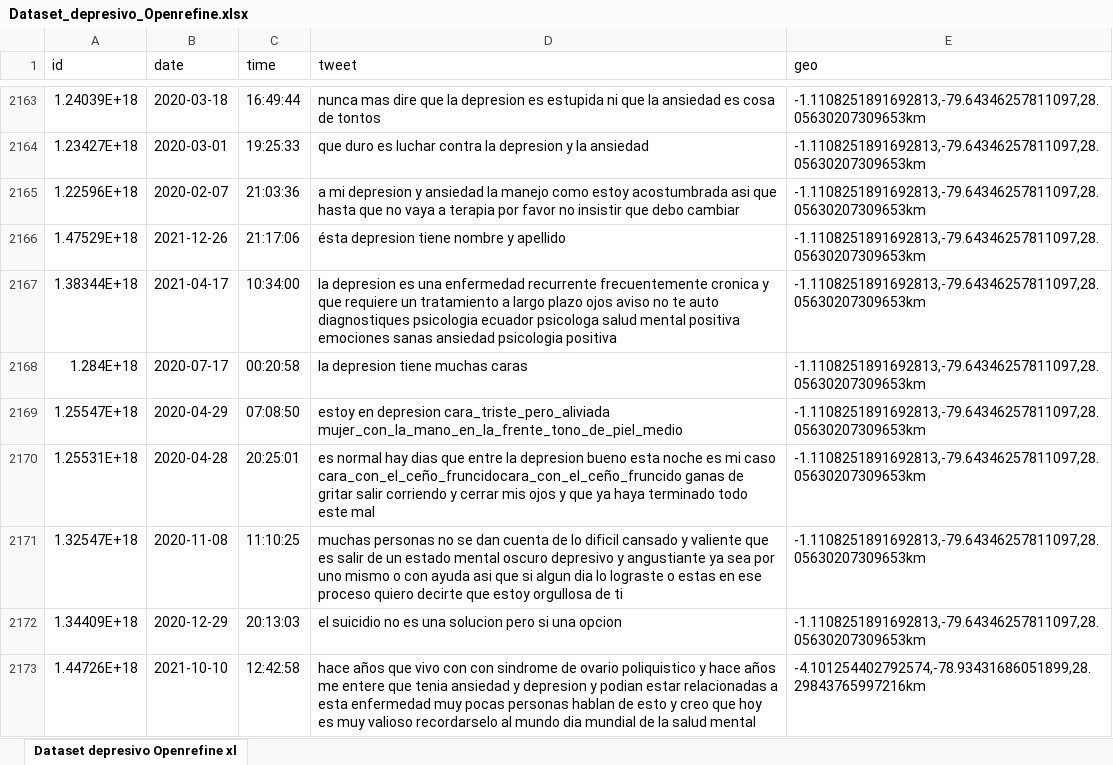
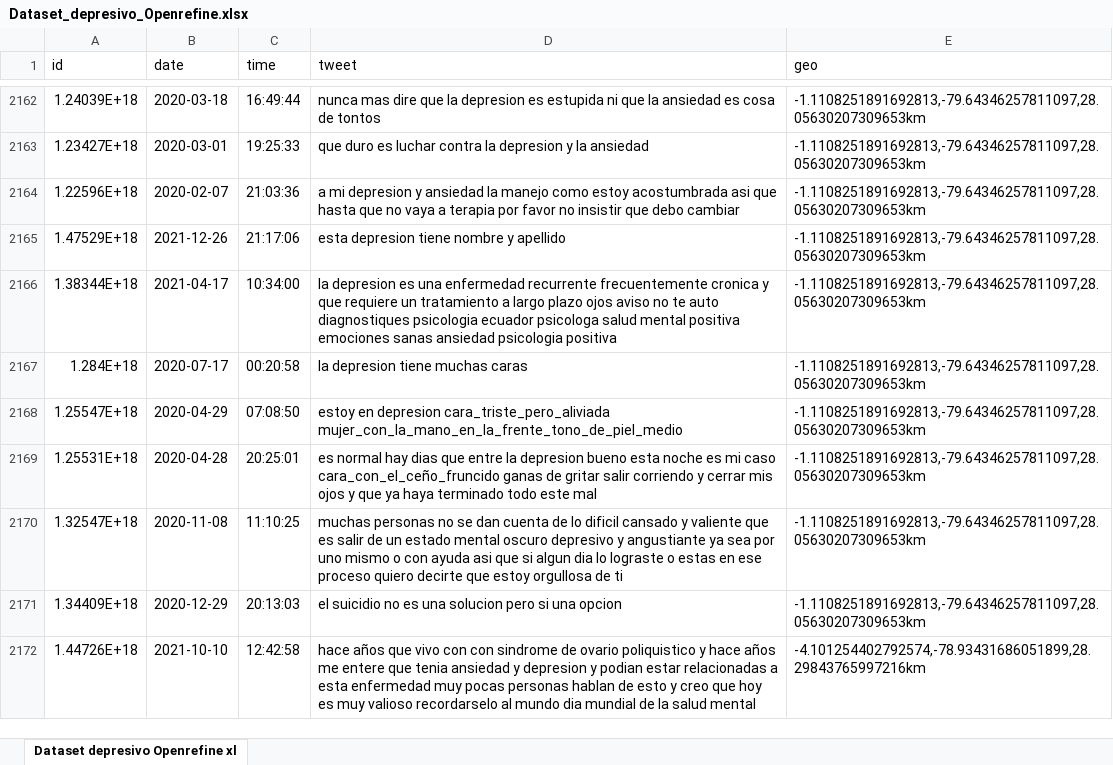
Before and after one commit to byronmb/Identificaci-n_Depresion_Ecuador, an Excel workbook: Preprocesamiento/Dataset_depresivo_Openrefine.xlsx, sheet Dataset depresivo Openrefine xl, drawn as a sheet; only a part is shown, gaps mark what is left out; values as stored, in another font and other column widths than the file's, no borders; addresses are those after the commit; the diff covers the shown part only; the diff names each change by its address in the sheet, - before the commit and + after, or states it on an @@ line.

```diff
--- a/Preprocesamiento/Dataset_depresivo_Openrefine.xlsx (sheet Dataset depresivo Openrefine xl)
+++ b/Preprocesamiento/Dataset_depresivo_Openrefine.xlsx (sheet Dataset depresivo Openrefine xl)
-D2165 (tweet): ésta depresion tiene nombre y apellido
+D2165 (tweet): esta depresion tiene nombre y apellido
-D2169 (tweet): …mi caso cara_con_el_ceño_fruncidocara_con_el_ceño_fruncido ganas de…
+D2169 (tweet): …mi caso cara_con_el_ceño_fruncido ganas de…
```
Also changed, not shown: 2 removed rows and 121 edited cells elsewhere in this sheet, Preprocesamiento/Dataset_depresivo_Limpio.xlsx, Preprocesamiento/Dataset_depresivo_semiLimpio.xlsx, 9 other files.
